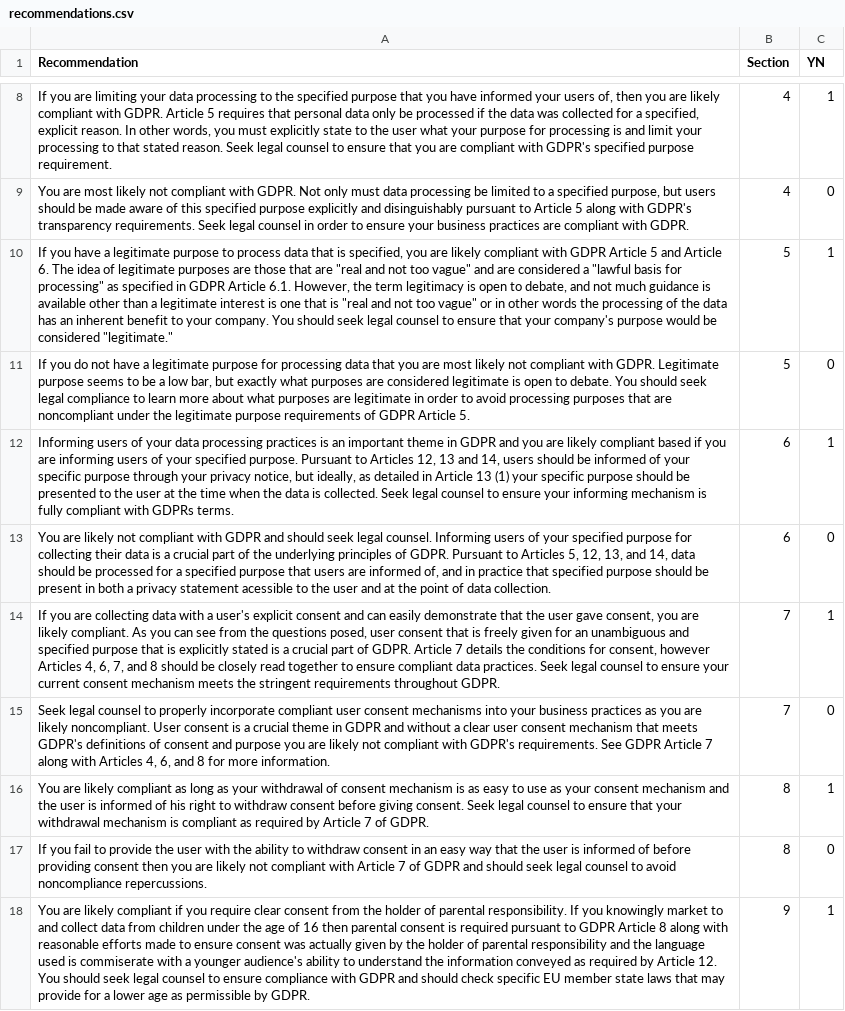
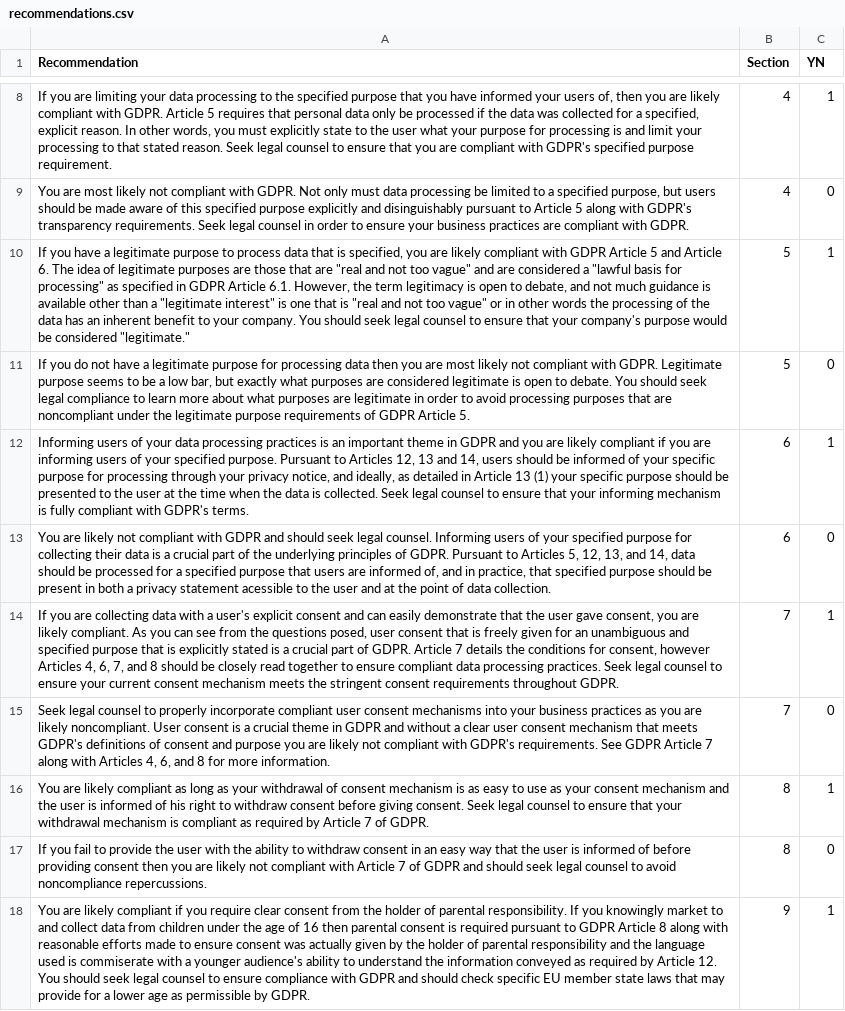
Before and after one commit to sarahlecam/GDPR-Compliance-Check-Tool, a CSV file: recommendations.csv, drawn as a sheet; only a part is shown, gaps mark what is left out; the diff covers the shown part only; the diff names each change by its address in the sheet, - before the commit and + after, or states it on an @@ line.

```diff
--- a/recommendations.csv
+++ b/recommendations.csv
-A10 (Recommendation): …than a legitimate interest is one…
+A10 (Recommendation): …than a "legitimate interest" is one…
-A11 (Recommendation): …processing data that you are…
+A11 (Recommendation): …processing data then you are…
-A12 (Recommendation): …likely compliant based if you are informing users of your specified purpose. Pursuant to Articles 12, 13 and 14, users should be informed of your specific purpose through your privacy notice, but ideally, as detailed in Article 13 (1) your specific purpose should be presented to the user at the time when the data is collected. Seek legal counsel to ensure your informing mechanism is fully compliant with GDPRs terms.
+A12 (Recommendation): …likely compliant if you are informing users of your specified purpose. Pursuant to Articles 12, 13 and 14, users should be informed of your specific purpose for processing through your privacy notice, and ideally, as detailed in Article 13 (1) your specific purpose should be presented to the user at the time when the data is collected. Seek legal counsel to ensure that your informing mechanism is fully compliant with GDPR's terms.
-A13 (Recommendation): …and in practice that specified…
+A13 (Recommendation): …and in practice, that specified…
-A14 (Recommendation): …compliant data practices. Seek legal counsel to ensure your current consent mechanism meets the stringent requirements throughout…
+A14 (Recommendation): …compliant data processing practices. Seek legal counsel to ensure your current consent mechanism meets the stringent consent requirements throughout…
```
Also changed, not shown: 5 edited cells elsewhere in this file, questions.csv.
